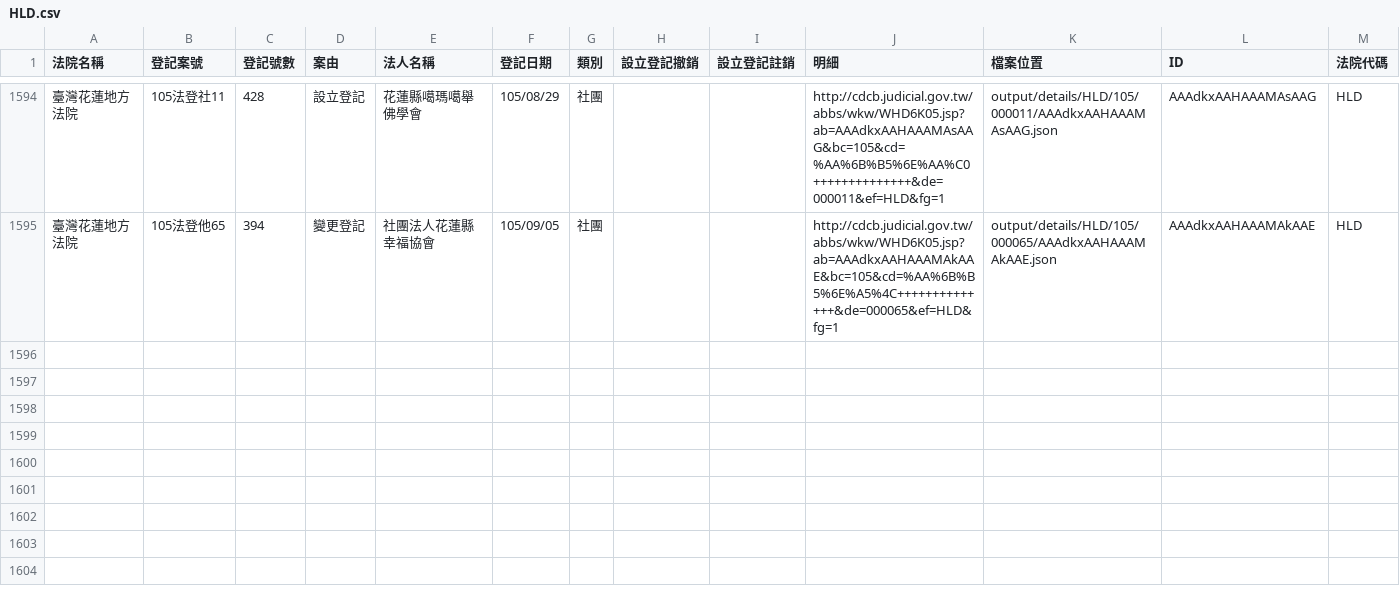
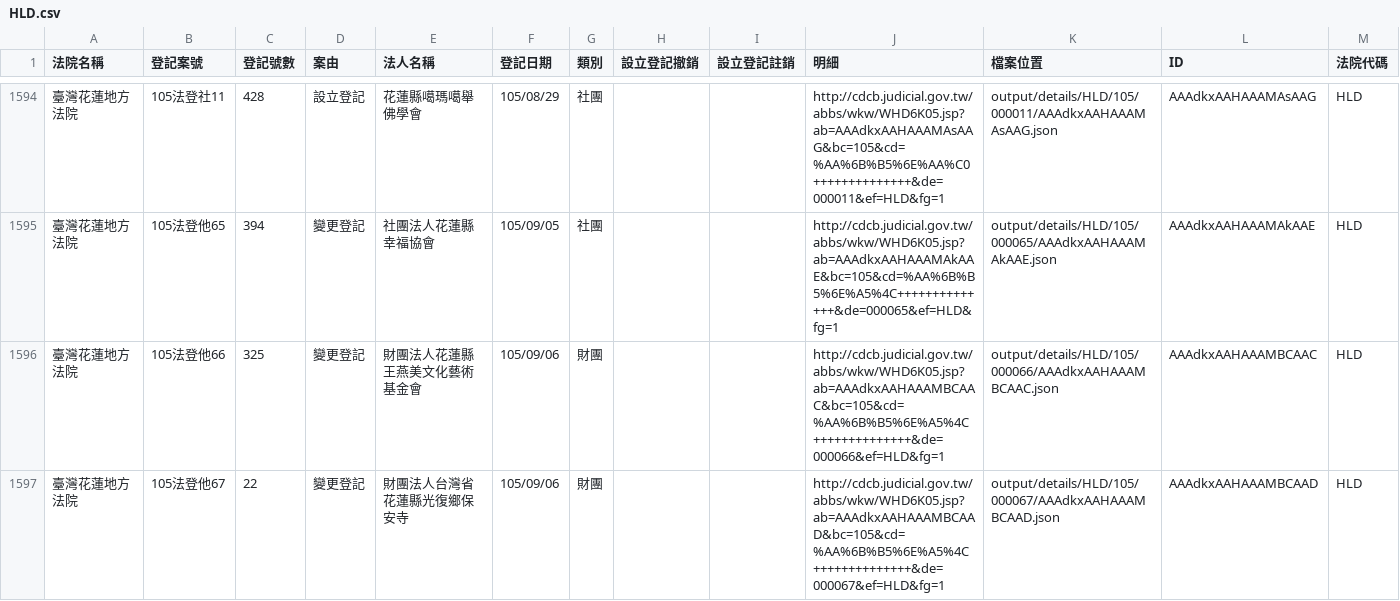
Before and after one commit to longhsiung/foundationtw, a CSV file: output/lists/HLD.csv, drawn as a sheet; only a part is shown, gaps mark what is left out.

Commit message:
update datasets @ 2016-09-10 02:00:01

```diff
--- a/output/lists/HLD.csv
+++ b/output/lists/HLD.csv
@@ -1595 +1595,3 @@
 臺灣花蓮地方法院,105法登他65,394,變更登記,社團法人花蓮縣幸福協會,105/09/05,社團,,,http://cdcb.judicial.gov.tw/abbs/wkw/WHD6K05.jsp?ab=AAAdkxAAHAAAMAkAAE&bc=105&cd=%AA%6B%B5%6E%A5%4C++++++++++++++&de=000065&ef=HLD&fg=1,output/details/HLD/105/000065/AAAdkxAAHAAAMAkAAE.json,AAAdkxAAHAAAMAkAAE,HLD
+臺灣花蓮地方法院,105法登他66,325,變更登記,財團法人花蓮縣王燕美文化藝術基金會,105/09/06,財團,,,http://cdcb.judicial.gov.tw/abbs/wkw/WHD6K05.jsp?ab=AAAdkxAAHAAAMBCAAC&bc=105&cd=%AA%6B%B5%6E%A5%4C++++++++++++++&de=000066&ef=HLD&fg=1,output/details/HLD/105/000066/AAAdkxAAHAAAMBCAAC.json,AAAdkxAAHAAAMBCAAC,HLD
+臺灣花蓮地方法院,105法登他67,22,變更登記,財團法人台灣省花蓮縣光復鄉保安寺,105/09/06,財團,,,http://cdcb.judicial.gov.tw/abbs/wkw/WHD6K05.jsp?ab=AAAdkxAAHAAAMBCAAD&bc=105&cd=%AA%6B%B5%6E%A5%4C++++++++++++++&de=000067&ef=HLD&fg=1,output/details/HLD/105/000067/AAAdkxAAHAAAMBCAAD.json,AAAdkxAAHAAAMBCAAD,HLD
```
Also changed, not shown: output/lists/NTD.csv, 29 other files.
